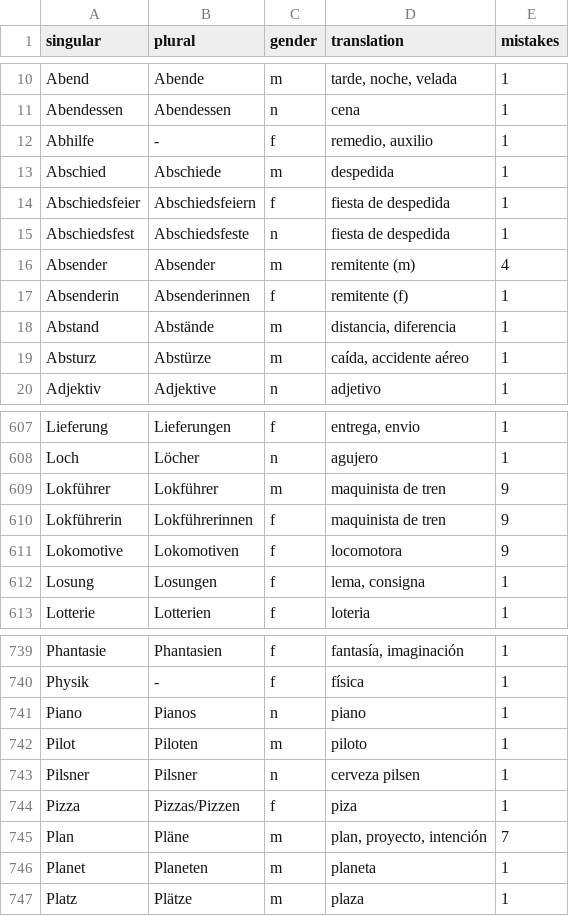
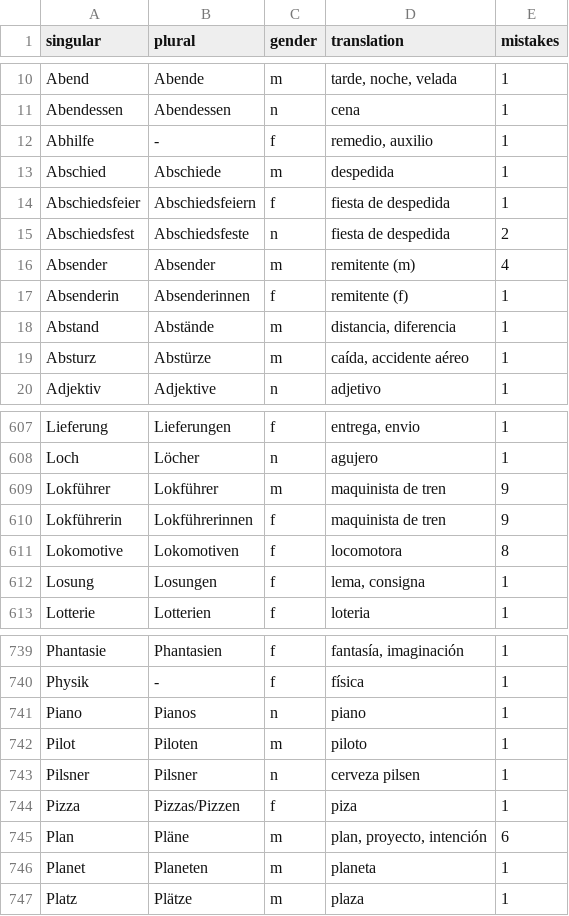
Before and after one commit to kaluzap/words, a CSV file: data/data_nouns_ge_sp.csv, drawn as a sheet; only a part is shown, gaps mark what is left out.

```diff
--- a/data/data_nouns_ge_sp.csv
+++ b/data/data_nouns_ge_sp.csv
@@ -14,3 +14,3 @@
 "Abschiedsfeier","Abschiedsfeiern","f","fiesta de despedida",1
-"Abschiedsfest","Abschiedsfeste","n","fiesta de despedida",1
+"Abschiedsfest","Abschiedsfeste","n","fiesta de despedida",2
 "Absender","Absender","m","remitente (m)",4
@@ -610,3 +610,3 @@
 "Lokführerin","Lokführerinnen","f","maquinista de tren",9
-"Lokomotive","Lokomotiven","f","locomotora",9
+"Lokomotive","Lokomotiven","f","locomotora",8
 "Losung","Losungen","f","lema, consigna",1
@@ -744,3 +744,3 @@
 "Pizza","Pizzas/Pizzen","f","piza",1
-"Plan","Pläne","m","plan, proyecto, intención",7
+"Plan","Pläne","m","plan, proyecto, intención",6
 "Planet","Planeten","m","planeta",1
```
Also changed, not shown: 4 other files.
